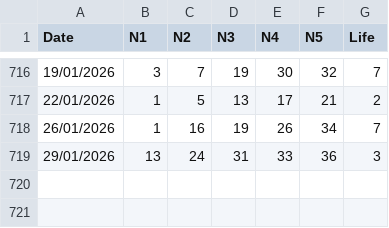
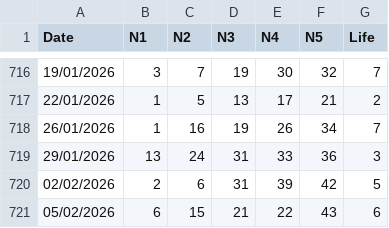
Before and after one commit to apkelepouris/predict-for-life-data, a CSV file: set_for_life.csv, drawn as a sheet; only a part is shown, gaps mark what is left out; the diff names each change by its address in the sheet, - before the commit and + after, or states it on an @@ line.

```diff
--- a/set_for_life.csv
+++ b/set_for_life.csv
+row 720: 02/02/2026 | 2 | 6 | 31 | 39 | 42 | 5
+row 721: 05/02/2026 | 6 | 15 | 21 | 22 | 43 | 6
```
Also changed, not shown: 1 other file.
